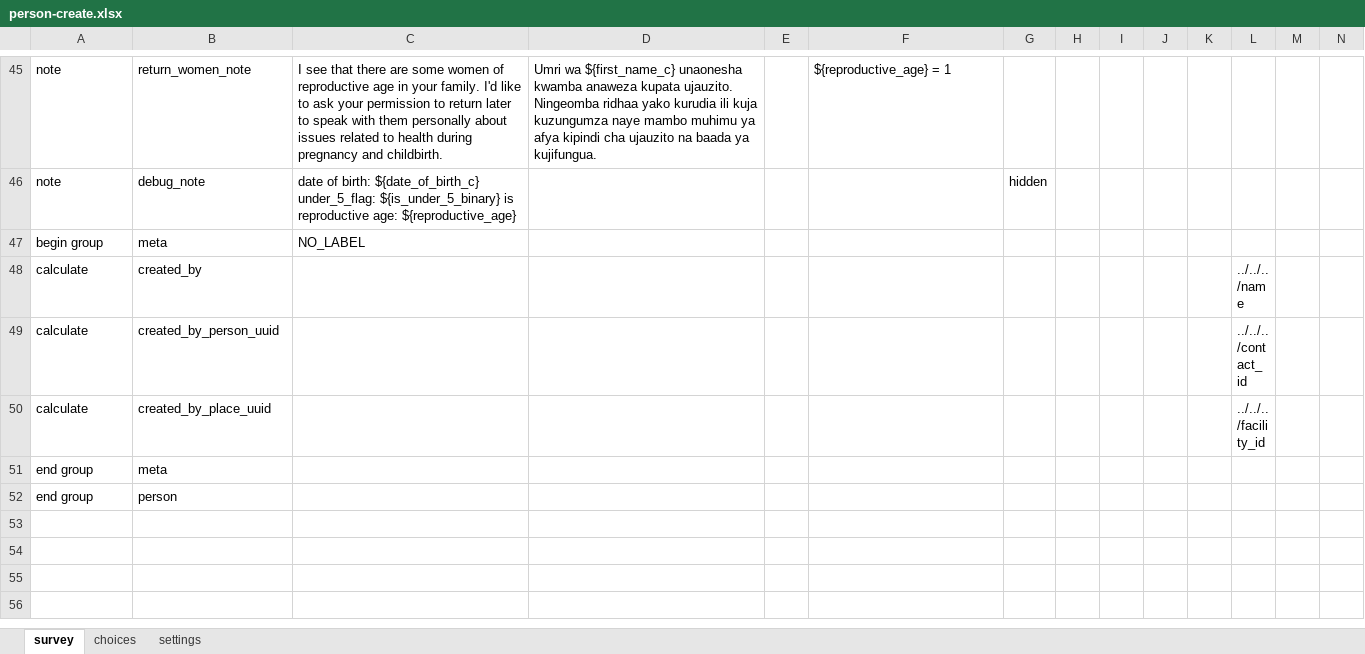
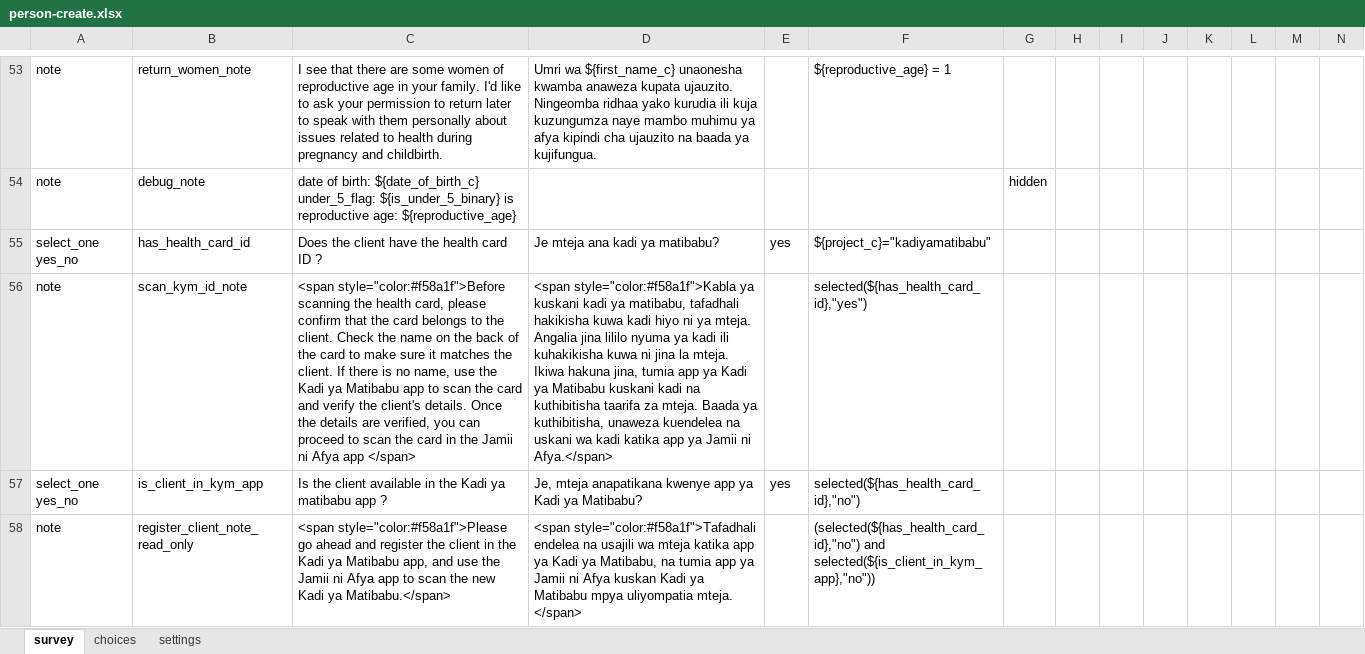
Before and after one commit to sookwalinga/cht-core, an Excel workbook: forms/contact/person-create.xlsx, sheet survey, drawn as a sheet; only a part is shown, gaps mark what is left out; the shorter side is filled out with more unchanged rows; values as stored, in another font and other column widths than the file's, no borders; charts and pictures and conditional formats not drawn; rows hold the shown columns only; the diff covers the shown part only; the diff names each change by its address in the sheet, - before the commit and + after, or states it on an @@ line.

```diff
--- a/forms/contact/person-create.xlsx (sheet survey)
+++ b/forms/contact/person-create.xlsx (sheet survey)
+row 55: select_one yes_no | has_health_card_id | Does the client have the health card ID ? | Je mteja ana kadi ya matibabu? | yes | ${project_c}="kadiyamatibabu"
+row 56: note | scan_kym_id_note | <span style="color:#f58a1f">Before scanning the health card, please confirm that the card belongs to the client. Check the name on the back of the card to make sure it matches the client. If there is no name, use the Kadi ya Matibabu app to scan the card and verify the client's details. Once the details are verified, you can proceed to scan the card in the Jamii ni Afya app </span> | <span style="color:#f58a1f">Kabla ya kuskani kadi ya matibabu, tafadhali hakikisha kuwa kadi hiyo ni ya mteja. Angalia jina lililo nyuma ya kadi ili kuhakikisha kuwa ni jina la mteja. Ikiwa hakuna jina, tumia app ya Kadi ya Matibabu kuskani kadi na kuthibitisha taarifa za mteja. Baada ya kuthibitisha, unaweza kuendelea na uskani wa kadi katika app ya Jamii ni Afya.</span> |  | selected(${has_health_card_id},"yes")
+row 57: select_one yes_no | is_client_in_kym_app | Is the client available in the Kadi ya matibabu app ? | Je, mteja anapatikana kwenye app ya Kadi ya Matibabu? | yes | selected(${has_health_card_id},"no")
+row 58: note | register_client_note_read_only | <span style="color:#f58a1f">Please go ahead and register the client in the Kadi ya Matibabu app, and use the Jamii ni Afya app to scan the new Kadi ya Matibabu.</span> | <span style="color:#f58a1f">Tafadhali endelea na usajili wa mteja katika app ya Kadi ya Matibabu, na tumia app ya Jamii ni Afya kuskan Kadi ya Matibabu mpya uliyompatia mteja. </span> |  | (selected(${has_health_card_id},"no") and selected(${is_client_in_kym_app},"no"))
```
Also changed, not shown: 19 added rows elsewhere in this sheet, sheet settings, charts or pictures, forms/contact/clinic-create.xlsx, forms/contact/person-edit.xlsx, 7 other files.
